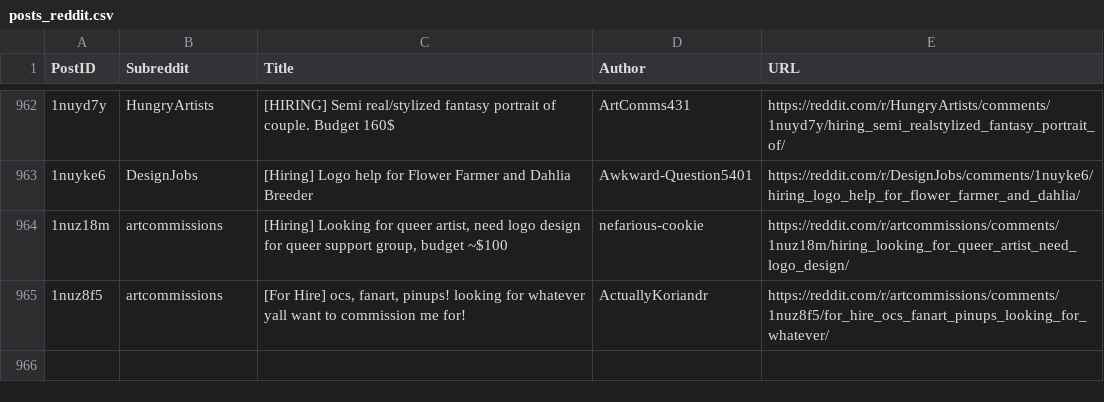
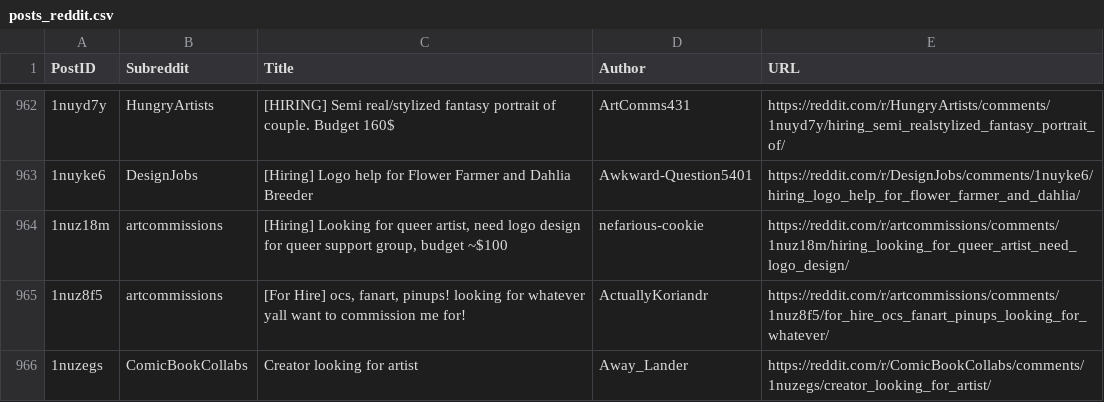
Before and after one commit to Jack0fcodes/redd0tBot, a CSV file: posts_reddit.csv, drawn as a sheet; only a part is shown, gaps mark what is left out; the diff names each change by its address in the sheet, - before the commit and + after, or states it on an @@ line.

```diff
--- a/posts_reddit.csv
+++ b/posts_reddit.csv
+row 966: 1nuzegs | ComicBookCollabs | Creator looking for artist | Away_Lander | https://reddit.com/r/ComicBookCollabs/comments/1nuzegs/creator_looking_for_artist/
```
